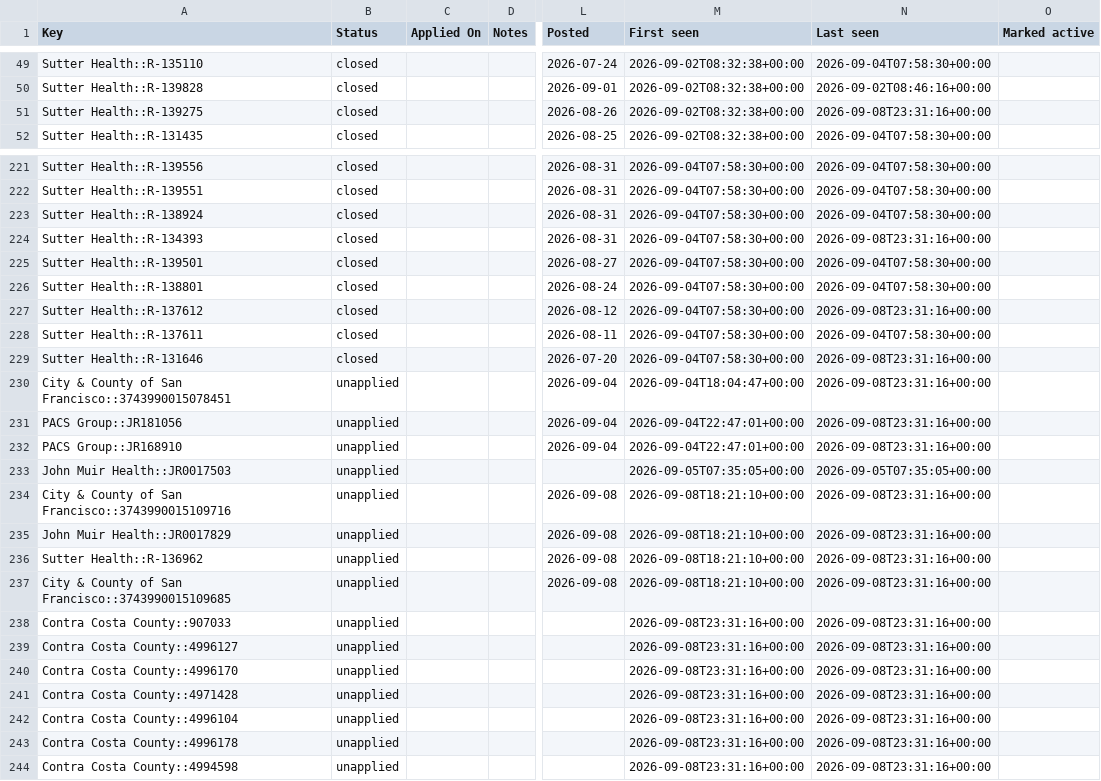
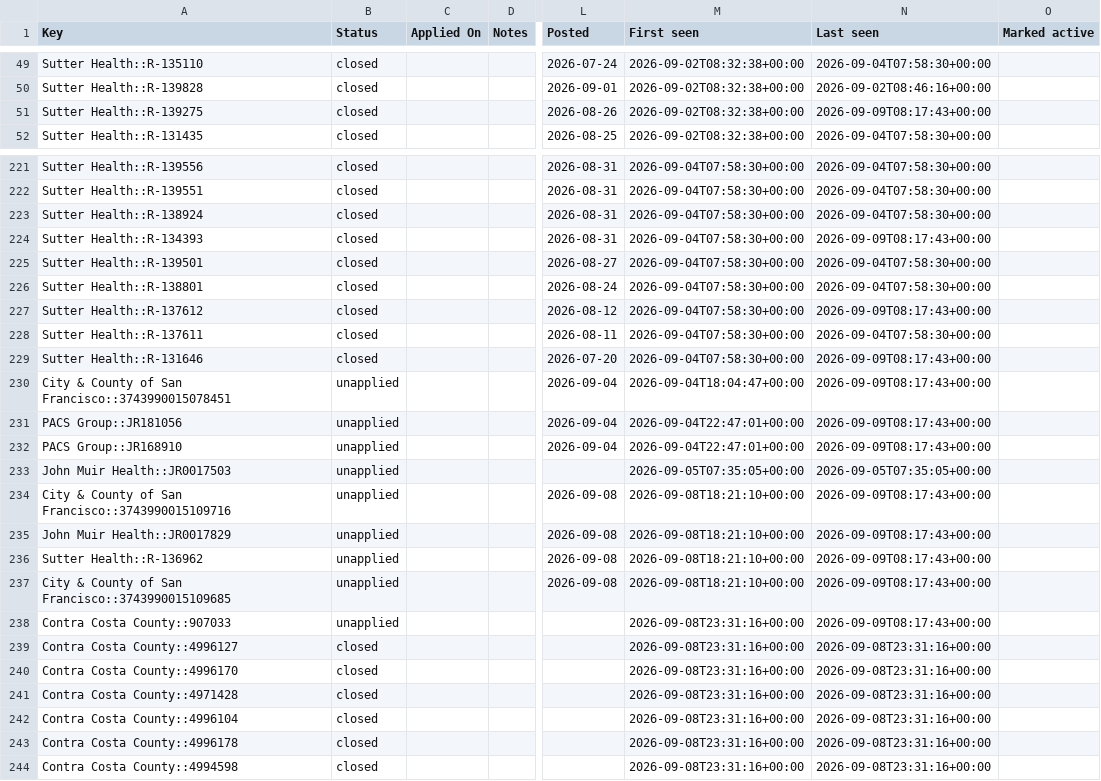
Before and after one commit to jayde89/Nurse-Job-Tracker, a CSV file: applications.csv, drawn as a sheet; only a part is shown, gaps mark what is left out; the diff covers the shown part only; the diff names each change by its address in the sheet, - before the commit and + after, or states it on an @@ line.

```diff
--- a/applications.csv
+++ b/applications.csv
-N51 (Last seen): 2026-09-08T23:31:16+00:00
+N51 (Last seen): 2026-09-09T08:17:43+00:00
-N224 (Last seen): 2026-09-08T23:31:16+00:00
+N224 (Last seen): 2026-09-09T08:17:43+00:00
-N227 (Last seen): 2026-09-08T23:31:16+00:00
+N227 (Last seen): 2026-09-09T08:17:43+00:00
-N229:N232 (Last seen): 2026-09-08T23:31:16+00:00
+N229:N232 (Last seen): 2026-09-09T08:17:43+00:00
-N234:N238 (Last seen): 2026-09-08T23:31:16+00:00
+N234:N238 (Last seen): 2026-09-09T08:17:43+00:00
-B239:B244 (Status): unapplied
+B239:B244 (Status): closed
```
Also changed, not shown: 49 edited cells elsewhere in this file, 4 other files.
